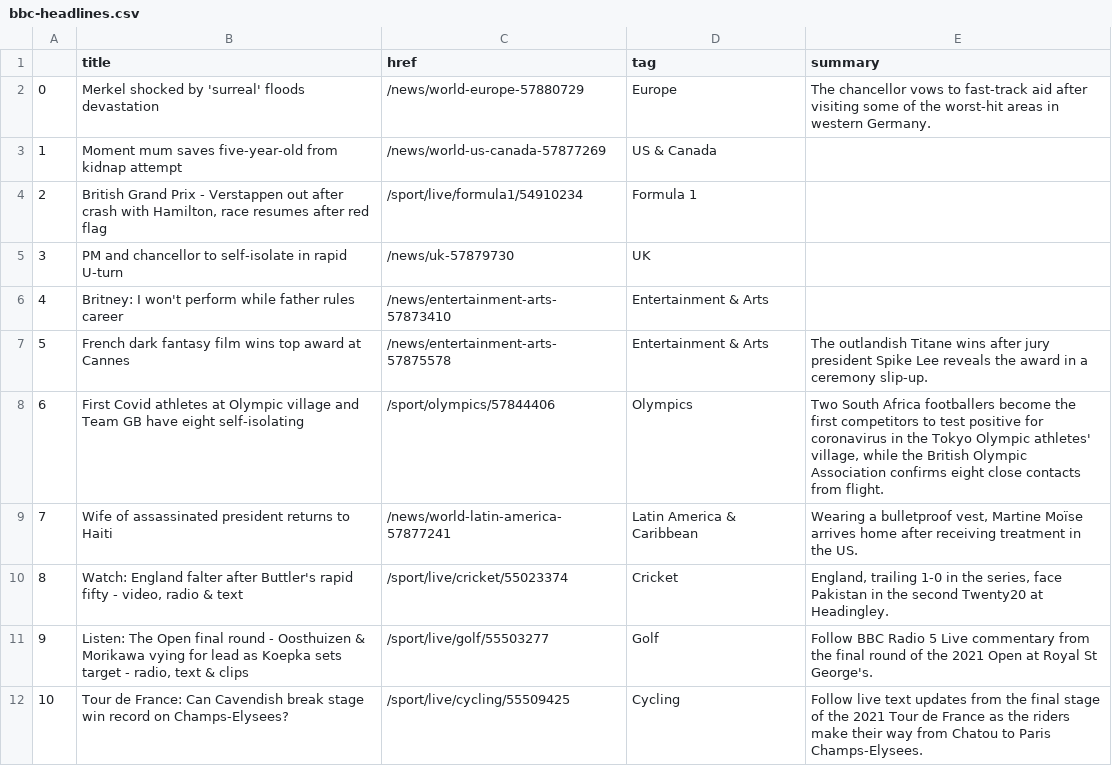
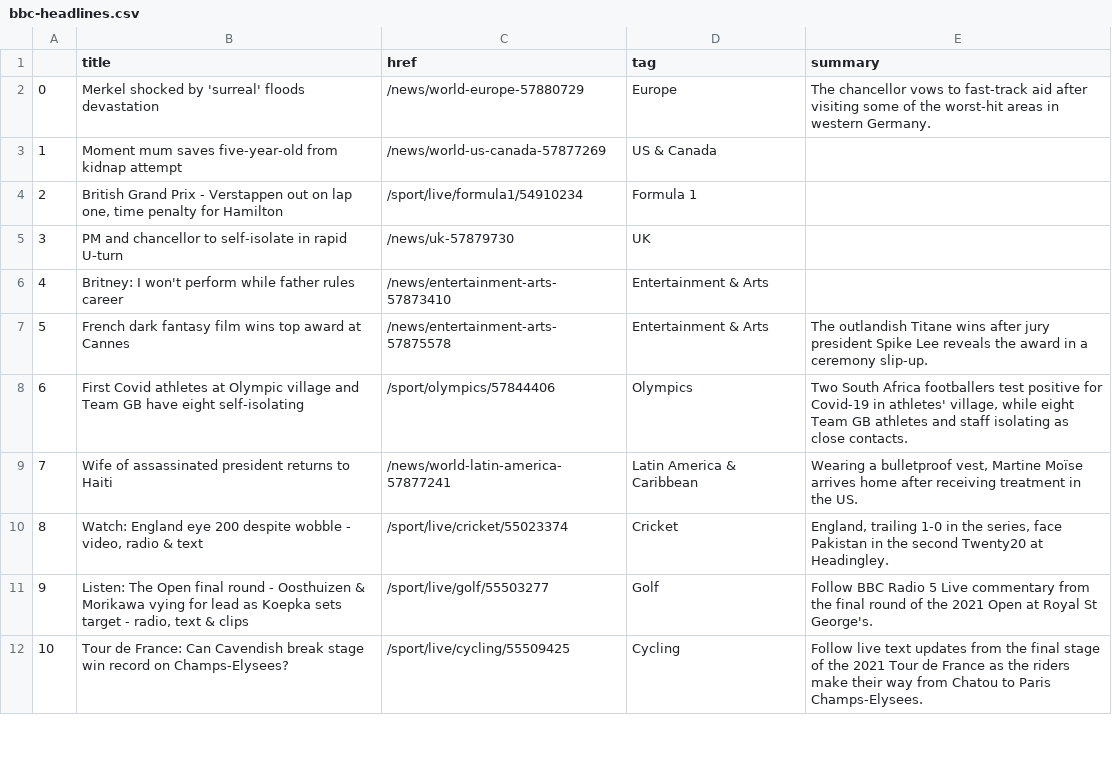
Before and after one commit to bronna/auto-scraper, a CSV file: bbc-headlines.csv, drawn as a sheet; only a part is shown.

```diff
--- a/bbc-headlines.csv
+++ b/bbc-headlines.csv
@@ -3,3 +3,3 @@
 1,Moment mum saves five-year-old from kidnap attempt,/news/world-us-canada-57877269,US & Canada,
-2,"British Grand Prix - Verstappen out after crash with Hamilton, race resumes after red flag",/sport/live/formula1/54910234,Formula 1,
+2,"British Grand Prix - Verstappen out on lap one, time penalty for Hamilton",/sport/live/formula1/54910234,Formula 1,
 3,PM and chancellor to self-isolate in rapid U-turn,/news/uk-57879730,UK,
@@ -7,5 +7,5 @@
 5,French dark fantasy film wins top award at Cannes,/news/entertainment-arts-57875578,Entertainment & Arts,The outlandish Titane wins after jury president Spike Lee reveals the award in a ceremony slip-up.
-6,First Covid athletes at Olympic village and Team GB have eight self-isolating,/sport/olympics/57844406,Olympics,"Two South Africa footballers become the first competitors to test positive for coronavirus in the Tokyo Olympic athletes' village, while the British Olympic Association confirms eight close contacts from flight."
+6,First Covid athletes at Olympic village and Team GB have eight self-isolating,/sport/olympics/57844406,Olympics,"Two South Africa footballers test positive for Covid-19 in athletes' village, while eight Team GB athletes and staff isolating as close contacts."
 7,Wife of assassinated president returns to Haiti,/news/world-latin-america-57877241,Latin America & Caribbean,"Wearing a bulletproof vest, Martine Moïse arrives home after receiving treatment in the US."
-8,"Watch: England falter after Buttler's rapid fifty - video, radio & text",/sport/live/cricket/55023374,Cricket,"England, trailing 1-0 in the series, face Pakistan in the second Twenty20 at Headingley."
+8,"Watch: England eye 200 despite wobble - video, radio & text",/sport/live/cricket/55023374,Cricket,"England, trailing 1-0 in the series, face Pakistan in the second Twenty20 at Headingley."
 9,"Listen: The Open final round - Oosthuizen & Morikawa vying for lead as Koepka sets target - radio, text & clips",/sport/live/golf/55503277,Golf,Follow BBC Radio 5 Live commentary from the final round of the 2021 Open at Royal St George's.
```
